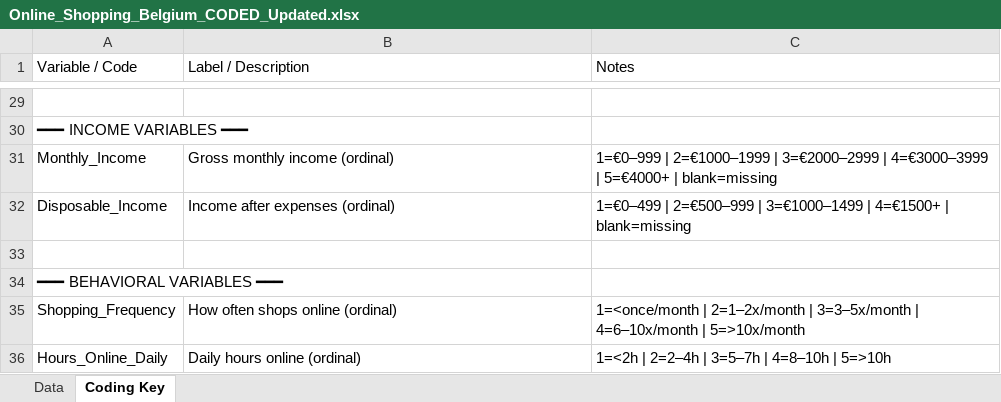
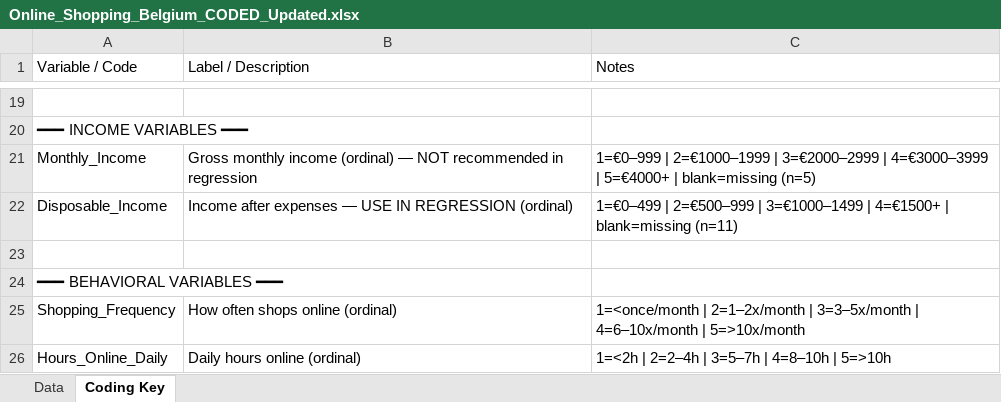
Before and after one commit to BabyPluto14/BabyPluto, an Excel workbook: Online_Shopping_Belgium_CODED_Updated.xlsx, sheet Coding Key, drawn as a sheet; only a part is shown, gaps mark what is left out; values as stored, in another font and other column widths than the file's, no cell formats; addresses are those after the commit; the diff covers the shown part only; the diff names each change by its address in the sheet, - before the commit and + after, or states it on an @@ line.

```diff
--- a/Online_Shopping_Belgium_CODED_Updated.xlsx (sheet Coding Key)
+++ b/Online_Shopping_Belgium_CODED_Updated.xlsx (sheet Coding Key)
-B21 (Label / Description): …income (ordinal)
+B21 (Label / Description): …income (ordinal) — NOT recommended in regression
-C21 (Notes): …| blank=missing
+C21 (Notes): …| blank=missing (n=5)
-B22 (Label / Description): Income after expenses (ordinal)
+B22 (Label / Description): Income after expenses — USE IN REGRESSION (ordinal)
-C22 (Notes): …| blank=missing
+C22 (Notes): …| blank=missing (n=11)
```
Also changed, not shown: 17 added rows, 18 removed rows and 41 edited cells elsewhere in this sheet, sheet Data, cell formats.
